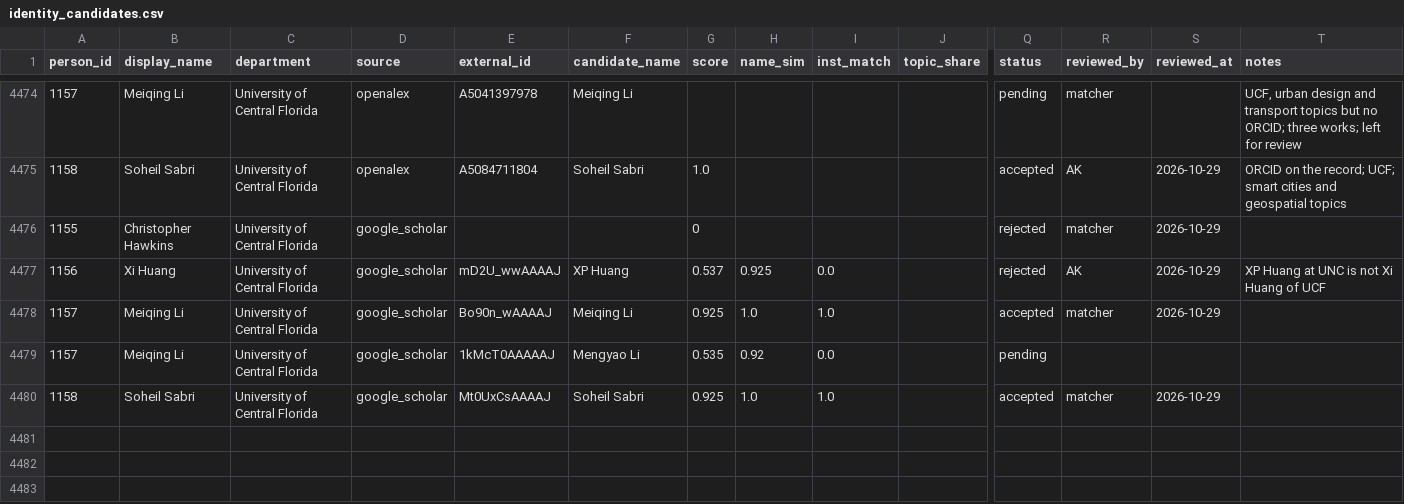
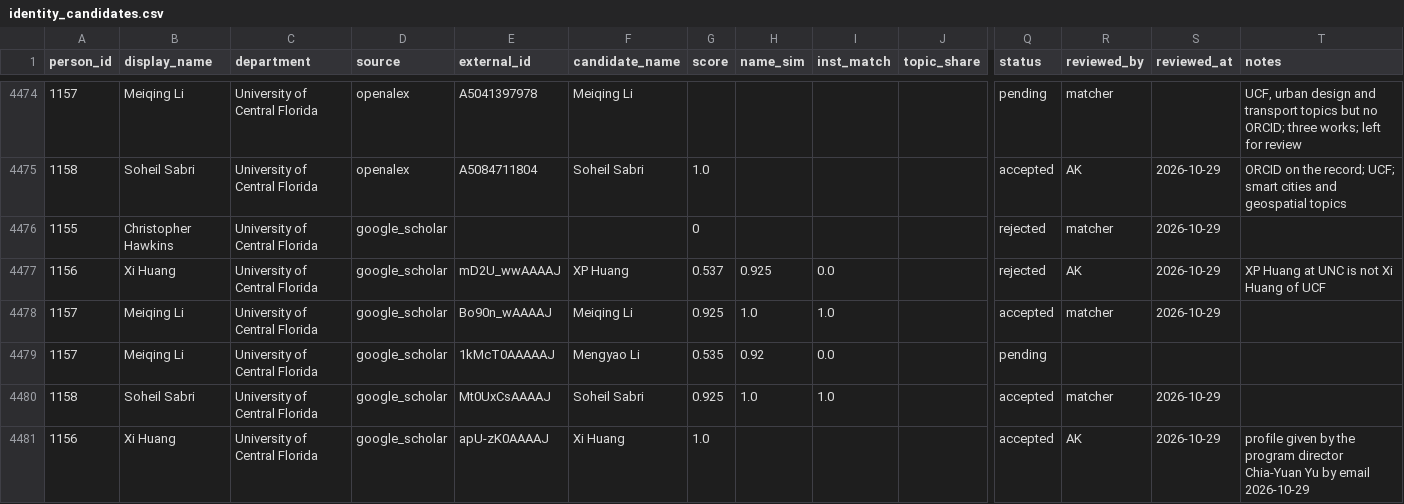
Before and after one commit to aakarner/planning-citation-metrics, a CSV file: data/review/identity_candidates.csv, drawn as a sheet; only a part is shown, gaps mark what is left out; rows hold the shown columns only; the diff names each change by its address in the sheet, - before the commit and + after, or states it on an @@ line.

```diff
--- a/data/review/identity_candidates.csv
+++ b/data/review/identity_candidates.csv
+row 4481: 1156 | Xi Huang | University of Central Florida | google_scholar | apU-zK0AAAAJ | Xi Huang | 1.0 |  |  |  | accepted | AK | 2026-10-29 | profile given by the program director Chia-Yuan Yu by email 2026-10-29
```
Also changed, not shown: data/roster/person.csv, 2 other files.
